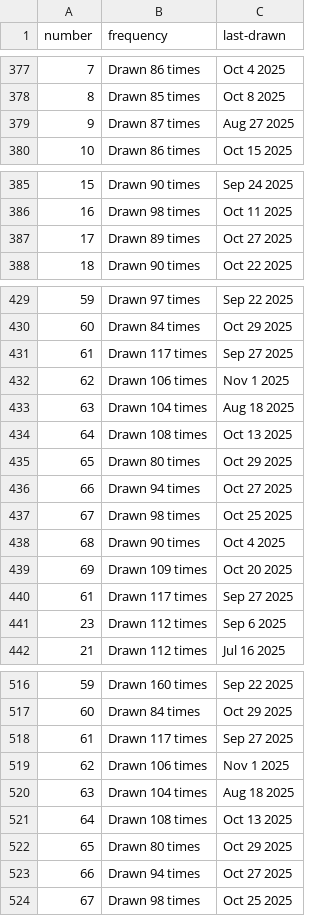
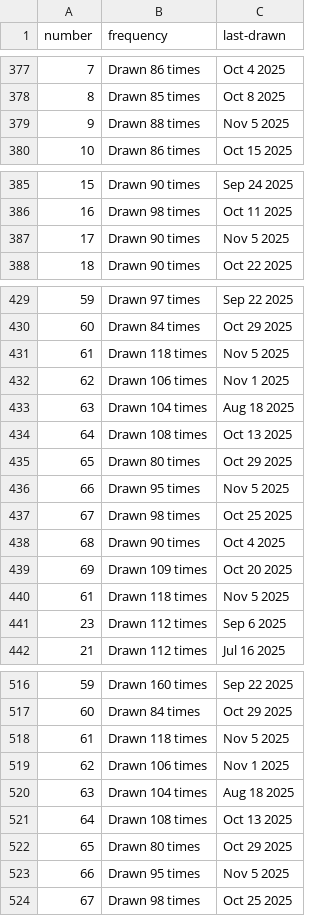
Before and after one commit to kv-hearst/powerball, a CSV file: data/main_ball.csv, drawn as a sheet; only a part is shown, gaps mark what is left out; the diff covers the shown part only.

```diff
--- a/data/main_ball.csv
+++ b/data/main_ball.csv
@@ -378,3 +378,3 @@ number,frequency,last-drawn
 8,Drawn 85 times,Oct 8 2025
-9,Drawn 87 times,Aug 27 2025
+9,Drawn 88 times,Nov 5 2025
 10,Drawn 86 times,Oct 15 2025
@@ -386,3 +386,3 @@ number,frequency,last-drawn
 16,Drawn 98 times,Oct 11 2025
-17,Drawn 89 times,Oct 27 2025
+17,Drawn 90 times,Nov 5 2025
 18,Drawn 90 times,Oct 22 2025
@@ -430,3 +430,3 @@ number,frequency,last-drawn
 60,Drawn 84 times,Oct 29 2025
-61,Drawn 117 times,Sep 27 2025
+61,Drawn 118 times,Nov 5 2025
 62,Drawn 106 times,Nov 1 2025
@@ -435,3 +435,3 @@ number,frequency,last-drawn
 65,Drawn 80 times,Oct 29 2025
-66,Drawn 94 times,Oct 27 2025
+66,Drawn 95 times,Nov 5 2025
 67,Drawn 98 times,Oct 25 2025
@@ -439,3 +439,3 @@ number,frequency,last-drawn
 69,Drawn 109 times,Oct 20 2025
-61,Drawn 117 times,Sep 27 2025
+61,Drawn 118 times,Nov 5 2025
 23,Drawn 112 times,Sep 6 2025
@@ -517,3 +517,3 @@ number,frequency,last-drawn
 60,Drawn 84 times,Oct 29 2025
-61,Drawn 117 times,Sep 27 2025
+61,Drawn 118 times,Nov 5 2025
 62,Drawn 106 times,Nov 1 2025
@@ -522,3 +522,3 @@ number,frequency,last-drawn
 65,Drawn 80 times,Oct 29 2025
-66,Drawn 94 times,Oct 27 2025
+66,Drawn 95 times,Nov 5 2025
 67,Drawn 98 times,Oct 25 2025
```
Also changed, not shown: 10 edited cells elsewhere in this file, data/main_ball_active.csv, data/main_ball_cleaned.csv, 4 other files.
